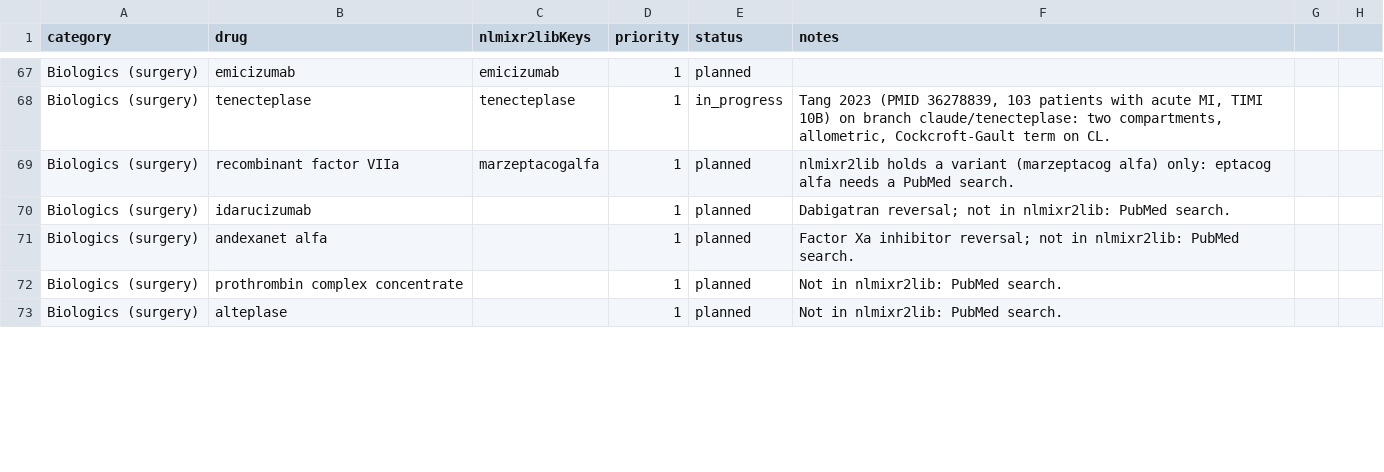
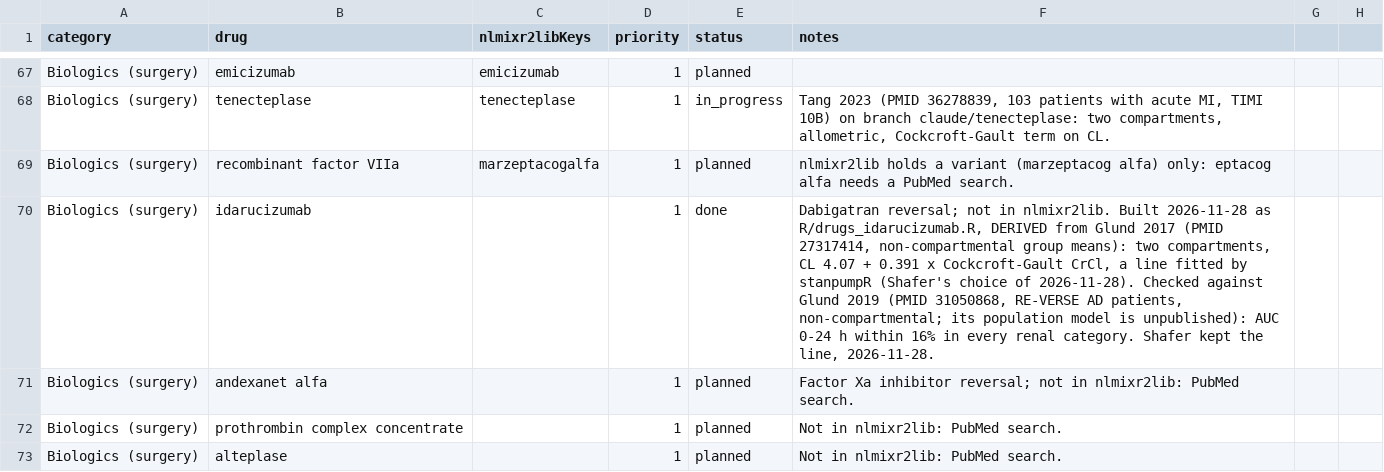
Before and after one commit to StevenLShafer/stanpumpR, a CSV file: docs/library-expansion/plan.csv, drawn as a sheet; only a part is shown, gaps mark what is left out; the diff names each change by its address in the sheet, - before the commit and + after, or states it on an @@ line.

```diff
--- a/docs/library-expansion/plan.csv
+++ b/docs/library-expansion/plan.csv
-E70 (status): planned
+E70 (status): done
-F70 (notes): …not in nlmixr2lib: PubMed search.
+F70 (notes): …not in nlmixr2lib. Built 2026-11-28 as R/drugs_idarucizumab.R, DERIVED from Glund 2017 (PMID 27317414, non-compartmental group means): two compartments, CL 4.07 + 0.391 x Cockcroft-Gault CrCl, a line fitted by stanpumpR (Shafer's choice of 2026-11-28). Checked against Glund 2019 (PMID 31050868, RE-VERSE AD patients, non-compartmental; its population model is unpublished): AUC 0-24 h within 16% in every renal category. Shafer kept the line, 2026-11-28.
```
Also changed, not shown: inst/extdata/drugDefaults_global.csv, inst/extdata/fdaLabels.csv, 14 other files.
